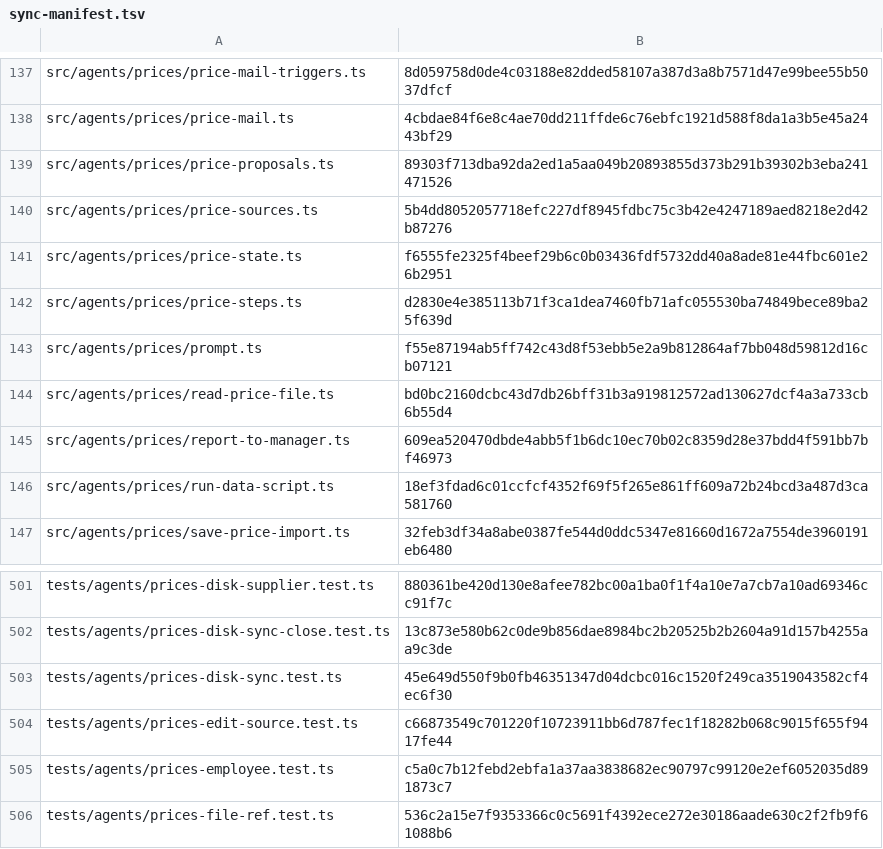
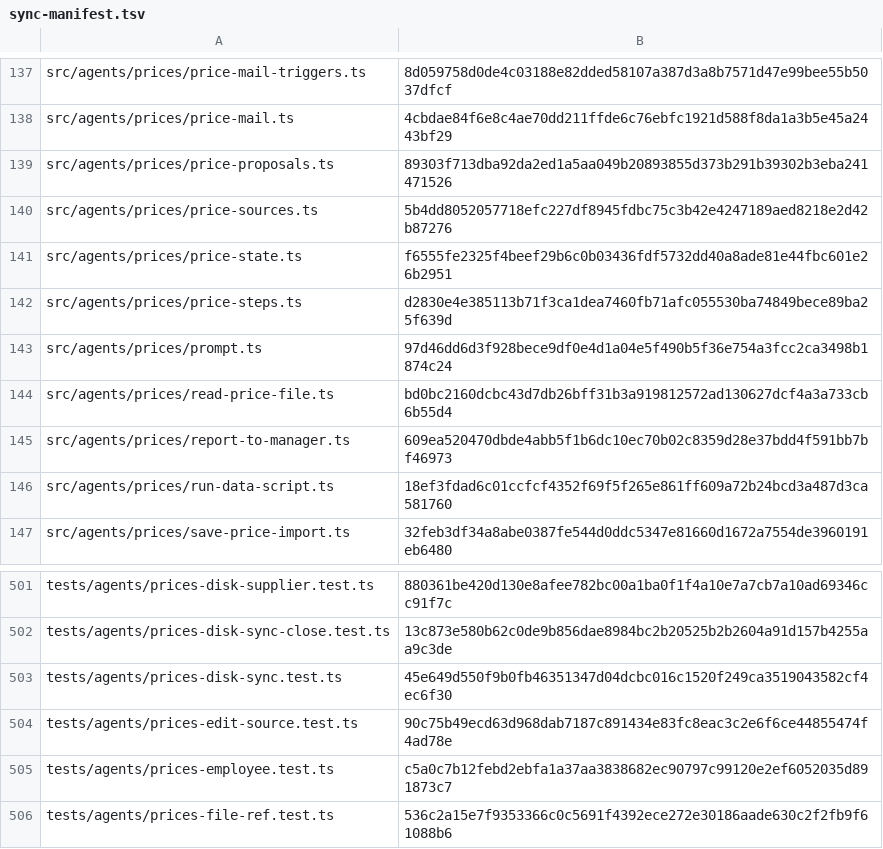
Before and after one commit to dediukhinpa/pragmatica-ai-v2, a TSV file: tools/sync-manifest.tsv, drawn as a sheet; only a part is shown, gaps mark what is left out.

Commit message:
Carry the price answer wording change through sync overrides so generated files match the manifest

```diff
--- a/tools/sync-manifest.tsv
+++ b/tools/sync-manifest.tsv
@@ -142,3 +142,3 @@ src/agents/prices/price-state.ts	f6555fe2325f4beef29b6c0b03436fdf5732dd40a8ade81
 src/agents/prices/price-steps.ts	d2830e4e385113b71f3ca1dea7460fb71afc055530ba74849bece89ba25f639d
-src/agents/prices/prompt.ts	f55e87194ab5ff742c43d8f53ebb5e2a9b812864af7bb048d59812d16cb07121
+src/agents/prices/prompt.ts	97d46dd6d3f928bece9df0e4d1a04e5f490b5f36e754a3fcc2ca3498b1874c24
 src/agents/prices/read-price-file.ts	bd0bc2160dcbc43d7db26bff31b3a919812572ad130627dcf4a3a733cb6b55d4
@@ -503,3 +503,3 @@ tests/agents/prices-disk-sync-close.test.ts	13c873e580b62c0de9b856dae8984bc2b205
 tests/agents/prices-disk-sync.test.ts	45e649d550f9b0fb46351347d04dcbc016c1520f249ca3519043582cf4ec6f30
-tests/agents/prices-edit-source.test.ts	c66873549c701220f10723911bb6d787fec1f18282b068c9015f655f9417fe44
+tests/agents/prices-edit-source.test.ts	90c75b49ecd63d968dab7187c891434e83fc8eac3c2e6f6ce44855474f4ad78e
 tests/agents/prices-employee.test.ts	c5a0c7b12febd2ebfa1a37aa3838682ec90797c99120e2ef6052035d891873c7
```
Also changed, not shown: 3 other files.
